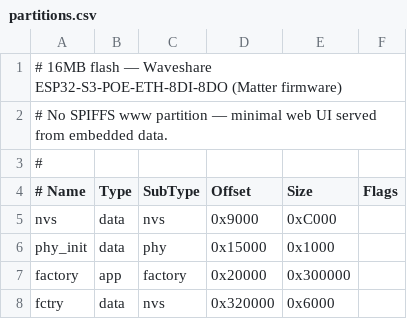
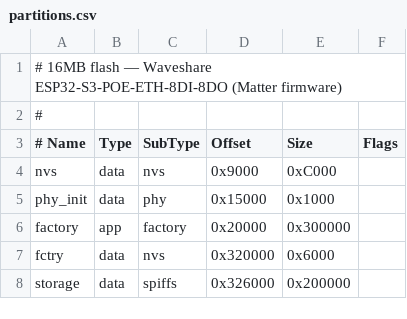
Before and after one commit to hennejg/waveshare-ESP32-S3-io, a CSV file: apps/matter/partitions.csv, drawn as a sheet.

```diff
--- a/apps/matter/partitions.csv
+++ b/apps/matter/partitions.csv
@@ -1,3 +1,2 @@
 # 16MB flash — Waveshare ESP32-S3-POE-ETH-8DI-8DO (Matter firmware)
-# No SPIFFS www partition — minimal web UI served from embedded data.
 #
@@ -8 +7,2 @@ factory,  app,  factory, 0x20000,  0x300000,
 fctry,    data, nvs,     0x320000, 0x6000,
+storage,  data, spiffs,  0x326000, 0x200000,
```
Also changed, not shown: 5 other files.
